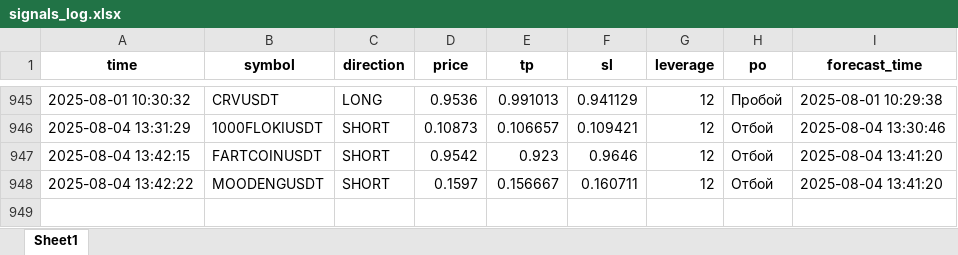
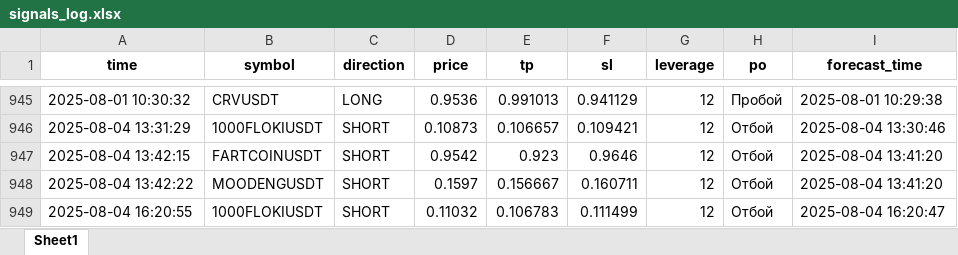
Before and after one commit to brybarrett/crypto-signals, an Excel workbook: signals_log.xlsx, sheet Sheet1, drawn as a sheet; only a part is shown, gaps mark what is left out; values as stored, in another font and other column widths than the file's, no borders; the diff names each change by its address in the sheet, - before the commit and + after, or states it on an @@ line.

Commit message:
Добавлен сигнал 1000FLOKIUSDT (SHORT)

```diff
--- a/signals_log.xlsx (sheet Sheet1)
+++ b/signals_log.xlsx (sheet Sheet1)
+row 949: 2025-08-04 16:20:55 | 1000FLOKIUSDT | SHORT | 0.11032 | 0.106783 | 0.111499 | 12 | Отбой | 2025-08-04 16:20:47
```
